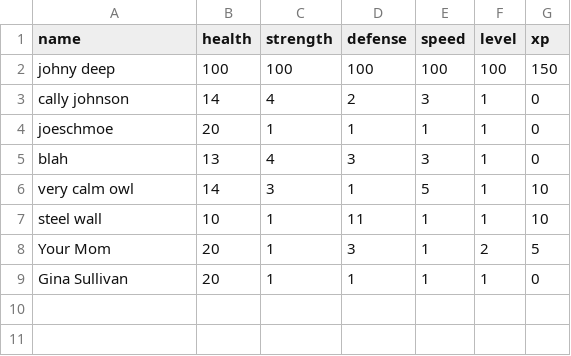
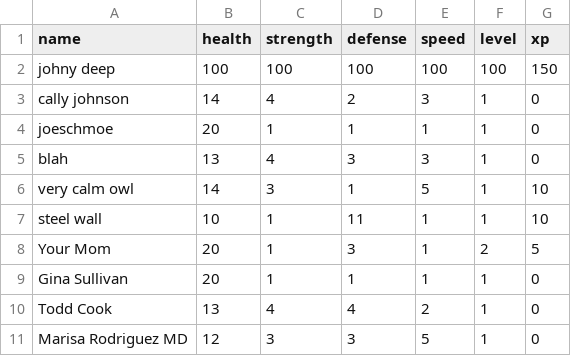
Before and after one commit to UCAS-Sawyer/CP2-Projects, a CSV file: BattleSimulator/csvs/characters.csv, drawn as a sheet; the diff names each change by its address in the sheet, - before the commit and + after, or states it on an @@ line.

Commit message:
fixed random name gen

```diff
--- a/BattleSimulator/csvs/characters.csv
+++ b/BattleSimulator/csvs/characters.csv
+row 10: Todd Cook | 13 | 4 | 4 | 2 | 1 | 0
+row 11: Marisa Rodriguez MD | 12 | 3 | 3 | 5 | 1 | 0
```
Also changed, not shown: 1 other file.
